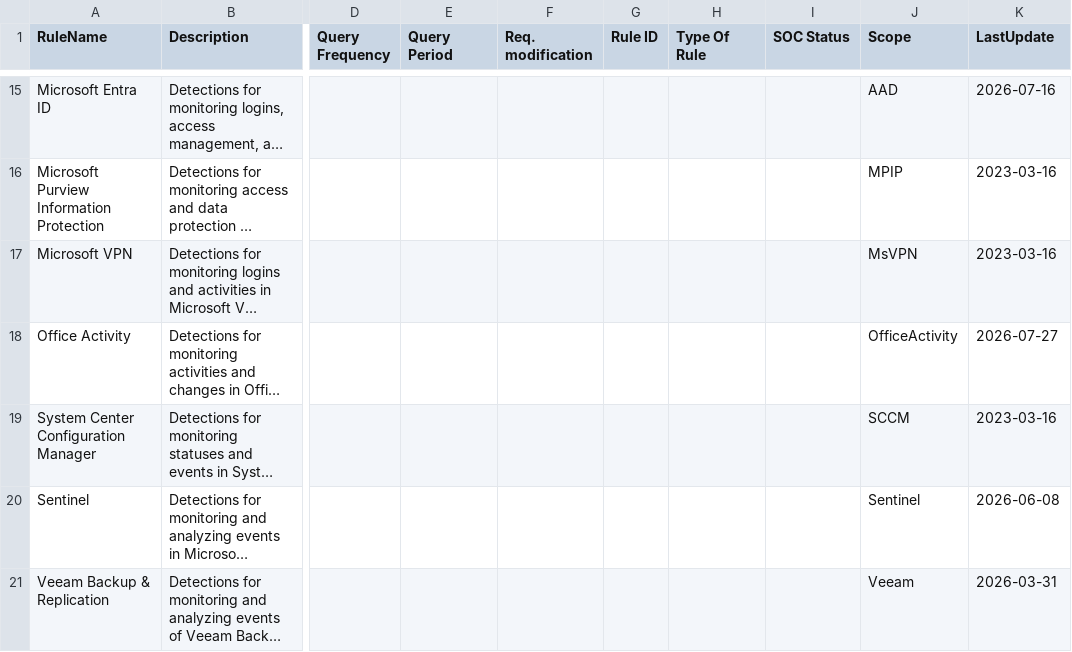
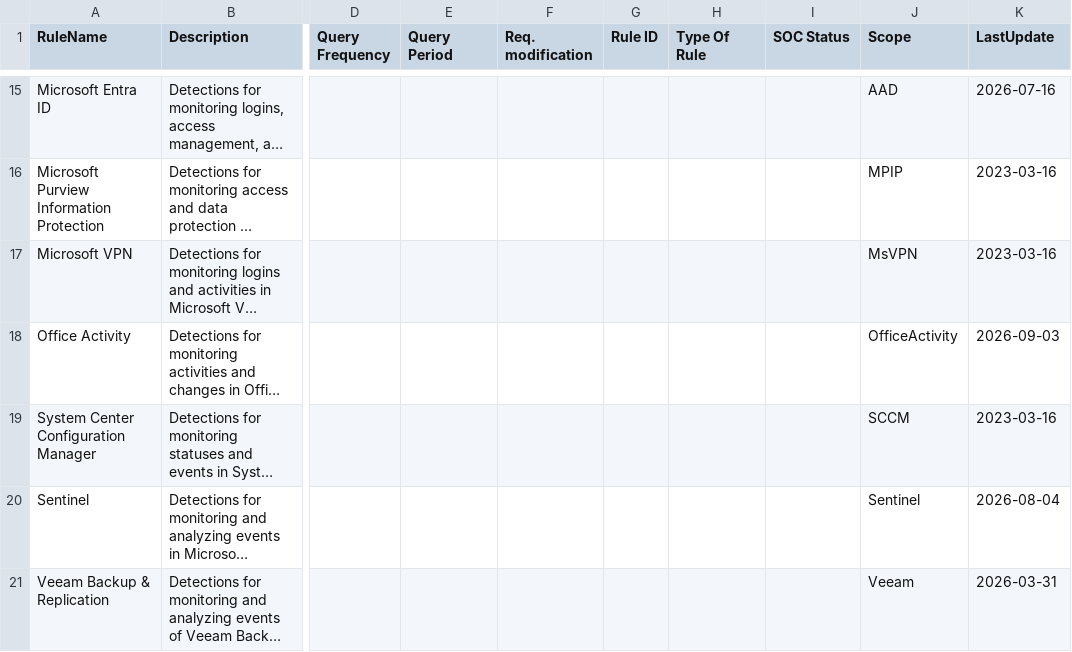
Before and after one commit to Kubi1088/images-repo, a CSV file: Sentinel_Detections_All_Rules.csv, drawn as a sheet; only a part is shown, gaps mark what is left out; long unchanged cells end in …; the diff covers the shown part only; the diff names each change by its address in the sheet, - before the commit and + after, or states it on an @@ line.

```diff
--- a/Sentinel_Detections_All_Rules.csv
+++ b/Sentinel_Detections_All_Rules.csv
-K18 (LastUpdate): 2026-07-27
+K18 (LastUpdate): 2026-09-03
-K20 (LastUpdate): 2026-06-08
+K20 (LastUpdate): 2026-08-04
```
Also changed, not shown: 10 edited cells elsewhere in this file, 2 other files.
